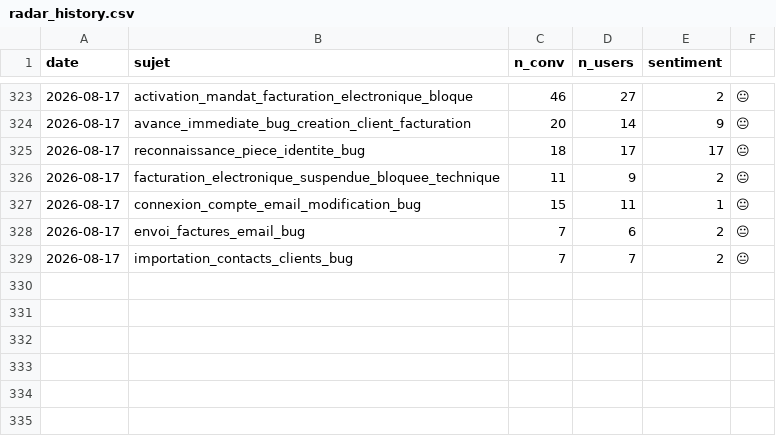
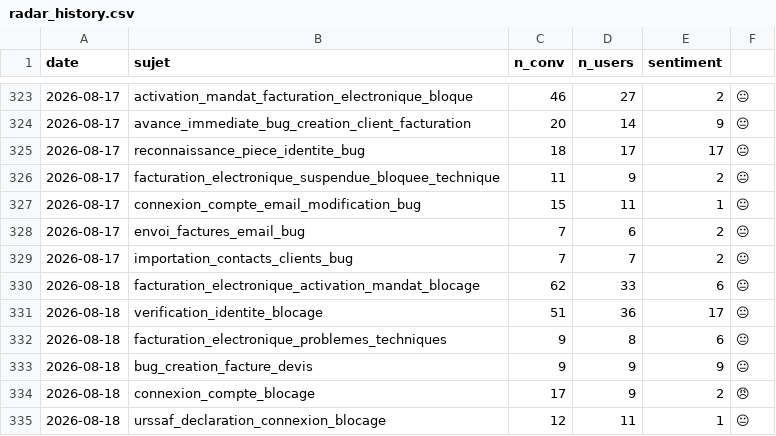
Before and after one commit to RirileR/intercom-cx-dashboard, a CSV file: state/radar_history.csv, drawn as a sheet; only a part is shown, gaps mark what is left out; the diff names each change by its address in the sheet, - before the commit and + after, or states it on an @@ line.

```diff
--- a/state/radar_history.csv
+++ b/state/radar_history.csv
+row 330: 2026-08-18 | facturation_electronique_activation_mandat_blocage | 62 | 33 | 6 | 😐
+row 331: 2026-08-18 | verification_identite_blocage | 51 | 36 | 17 | 😐
+row 332: 2026-08-18 | facturation_electronique_problemes_techniques | 9 | 8 | 6 | 😐
+row 333: 2026-08-18 | bug_creation_facture_devis | 9 | 9 | 9 | 😐
+row 334: 2026-08-18 | connexion_compte_blocage | 17 | 9 | 2 | 😠
+row 335: 2026-08-18 | urssaf_declaration_connexion_blocage | 12 | 11 | 1 | 😐
```
